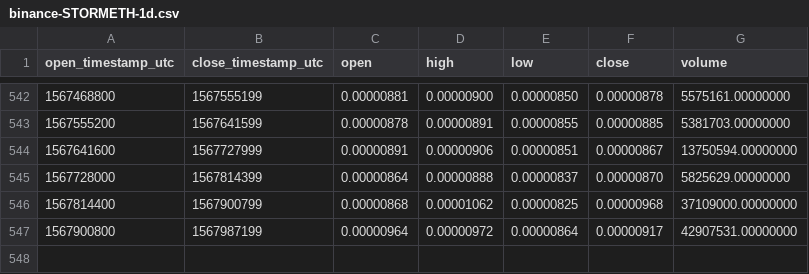
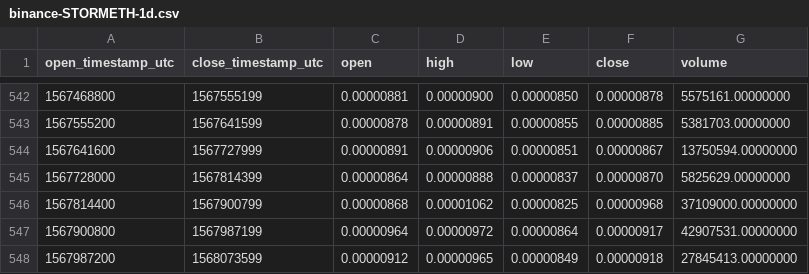
Before and after one commit to cryptobigbro/binance-STORMETH, a CSV file: binance-STORMETH-1d.csv, drawn as a sheet; only a part is shown, gaps mark what is left out.

Commit message:
Update OHLCV data.

```diff
--- a/binance-STORMETH-1d.csv
+++ b/binance-STORMETH-1d.csv
@@ -547 +547,2 @@ open_timestamp_utc,close_timestamp_utc,open,high,low,close,volume
 1567900800,1567987199,0.00000964,0.00000972,0.00000864,0.00000917,42907531.00000000
+1567987200,1568073599,0.00000912,0.00000965,0.00000849,0.00000918,27845413.00000000
```
Also changed, not shown: 1 other file.
